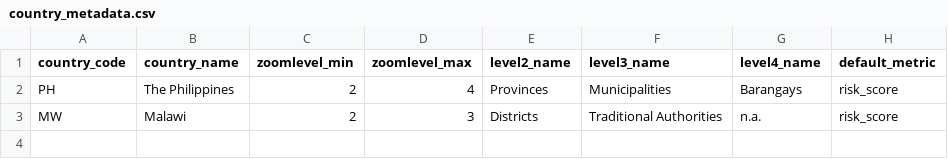
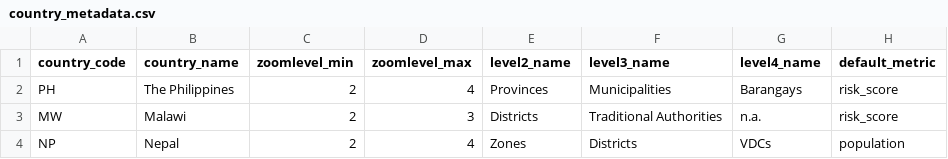
Before and after one commit to rodekruis/CommunityRisk, a CSV file: data/public/country_metadata.csv, drawn as a sheet.

```diff
--- a/data/public/country_metadata.csv
+++ b/data/public/country_metadata.csv
@@ -3 +3,2 @@ PH;The Philippines;2;4;Provinces;Municipalities;Barangays;risk_score
 MW;Malawi;2;3;Districts;Traditional Authorities;n.a.;risk_score
+NP;Nepal;2;4;Zones;Districts;VDCs;population
```
Also changed, not shown: data/public/metadata_prototype.csv, 5 other files.
